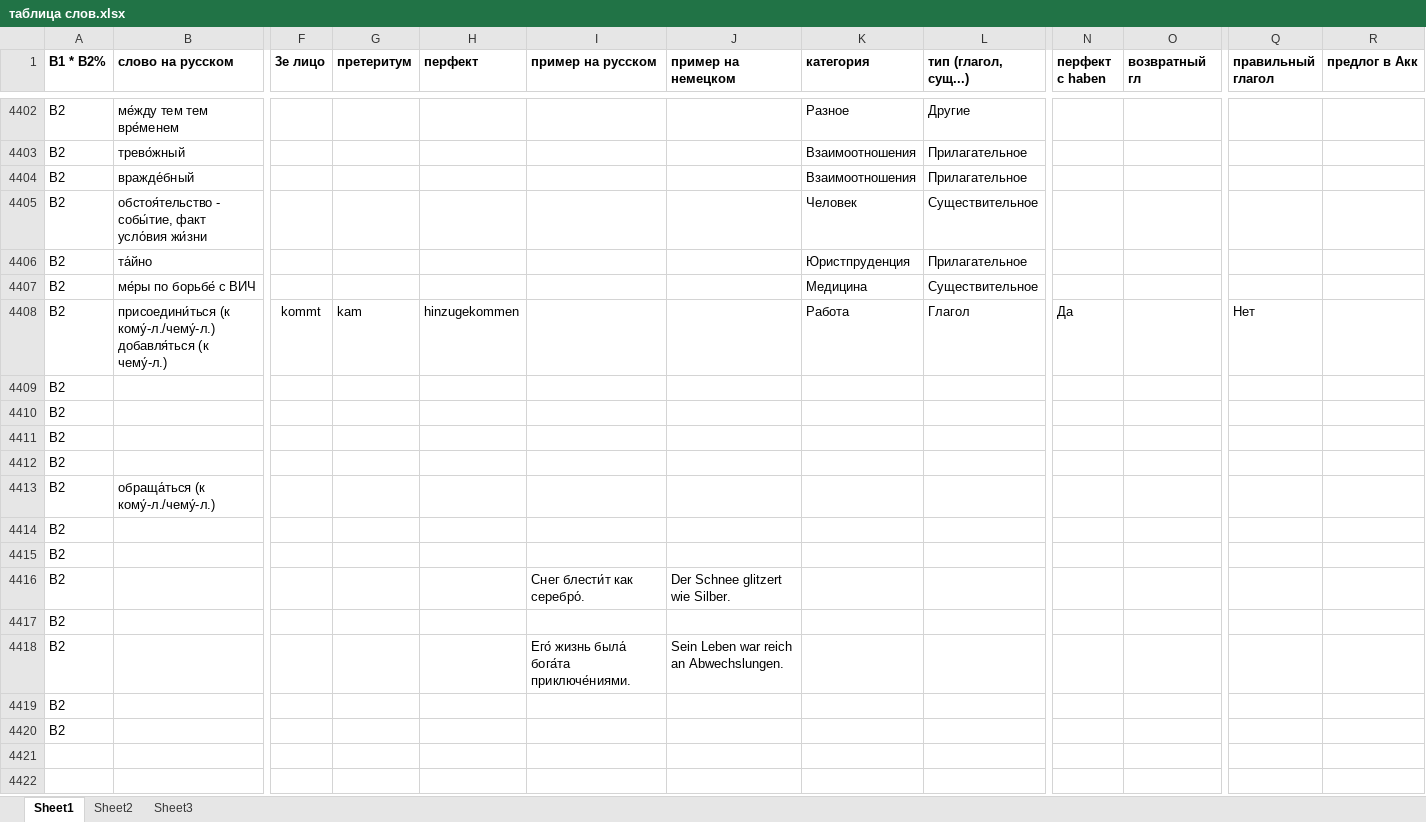
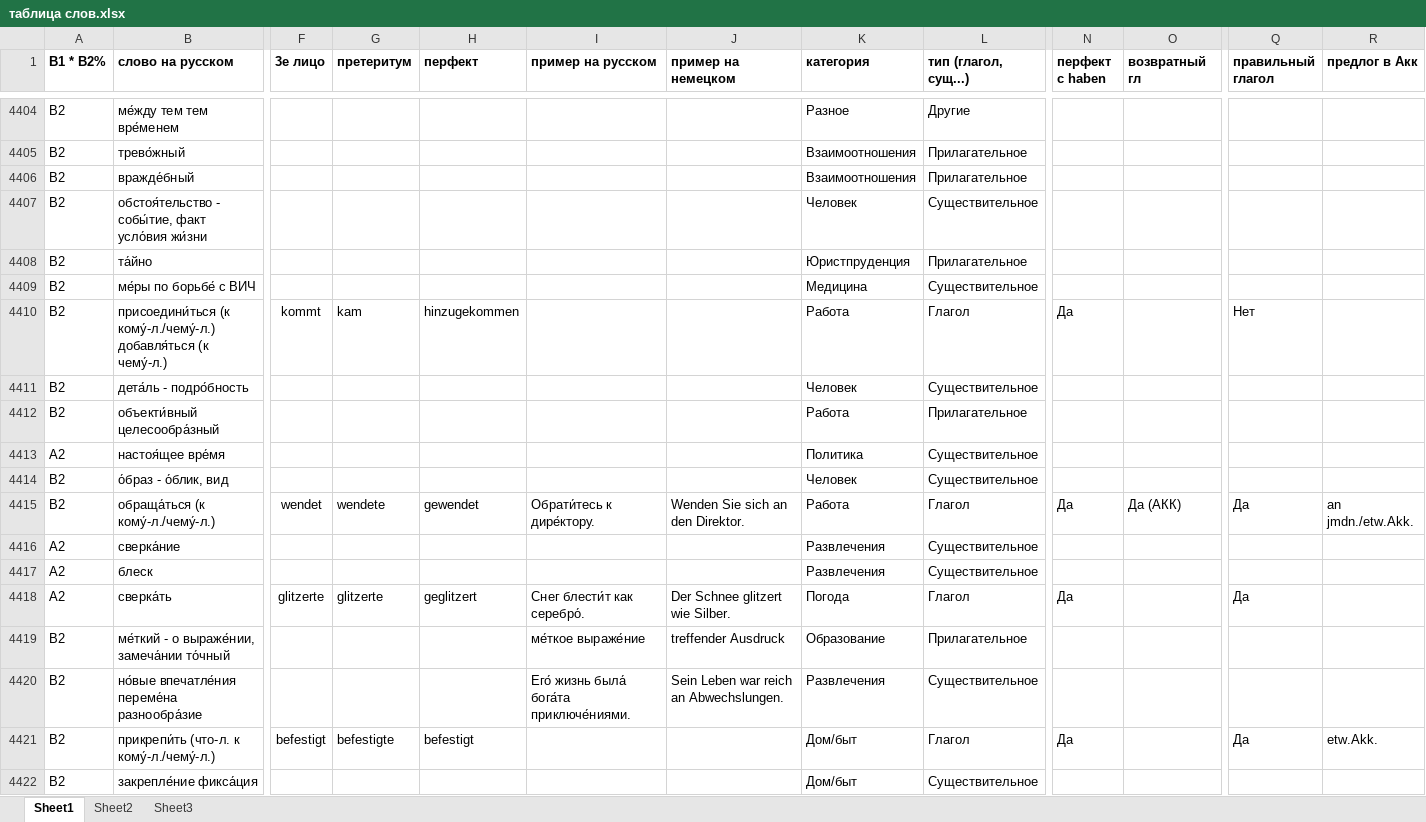
Before and after one commit to h-shvedko/cards_entry_file_xlsx, an Excel workbook: таблица слов.xlsx, sheet Sheet1, drawn as a sheet; only a part is shown, gaps mark what is left out; the shorter side is filled out with more unchanged rows; values as stored, in another font and other column widths than the file's, no borders; removed rows and columns are numbered as before the commit, all else as after; rows hold the shown columns only; the diff covers the shown part only; the diff names each change by its address in the sheet, - before the commit and + after, or states it on an @@ line.

Commit message:
new words

```diff
--- a/таблица слов.xlsx (sheet Sheet1)
+++ b/таблица слов.xlsx (sheet Sheet1)
-row 4409: B2
-row 4410: B2
-row 4411: B2
-row 4412: B2
+row 4411: B2 | дета́ль - подро́бность |  |  |  |  |  | Человек | Существительное
+row 4412: B2 | объекти́вный целесообра́зный |  |  |  |  |  | Работа | Прилагательное
+row 4413: A2 | настоя́щее вре́мя |  |  |  |  |  | Политика | Существительное
+row 4414: B2 | о́браз - о́блик, вид |  |  |  |  |  | Человек | Существительное
-F4415 (3е лицо): (empty)
+F4415 (3е лицо): wendet
-G4415 (претеритум): (empty)
+G4415 (претеритум): wendete
-H4415 (перфект): (empty)
+H4415 (перфект): gewendet
-I4415 (пример на русском): (empty)
+I4415 (пример на русском): Обрати́тесь к дире́ктору.
-J4415 (пример на немецком): (empty)
+J4415 (пример на немецком): Wenden Sie sich an den Direktor.
-K4415 (категория): (empty)
+K4415 (категория): Работа
-L4415 (тип (глагол, сущ...)): (empty)
+L4415 (тип (глагол, сущ...)): Глагол
-N4415 (перфект с haben): (empty)
+N4415 (перфект с haben): Да
-O4415 (возвратный гл): (empty)
+O4415 (возвратный гл): Да (АКК)
-Q4415 (правильный глагол): (empty)
+Q4415 (правильный глагол): Да
-R4415 (предлог в Акк): (empty)
+R4415 (предлог в Акк): an jmdn./etw.Akk.
-row 4414: B2
-row 4415: B2
-row 4416: B2 |  |  |  |  | Снег блести́т как серебро́. | Der Schnee glitzert wie Silber.
-row 4417: B2
-row 4418: B2 |  |  |  |  | Его́ жизнь была́ бога́та приключе́ниями. | Sein Leben war reich an Abwechslungen.
-row 4419: B2
+row 4416: A2 | сверка́ние |  |  |  |  |  | Развлечения | Существительное
+row 4417: A2 | блеск |  |  |  |  |  | Развлечения | Существительное
+row 4418: A2 | сверка́ть | glitzerte | glitzerte | geglitzert | Снег блести́т как серебро́. | Der Schnee glitzert wie Silber. | Погода | Глагол | Да |  | Да
+row 4419: B2 | ме́ткий - о выраже́нии, замеча́нии то́чный |  |  |  | ме́ткое выраже́ние | treffender Ausdruck | Образование | Прилагательное
+row 4420: B2 | но́вые впечатле́ния переме́на разнообра́зие |  |  |  | Его́ жизнь была́ бога́та приключе́ниями. | Sein Leben war reich an Abwechslungen. | Развлечения | Существительное
+row 4421: B2 | прикрепи́ть (что-л. к кому́-л./чему́-л.) | befestigt | befestigte | befestigt |  |  | Дом/быт | Глагол | Да |  | Да | etw.Akk.
+row 4422: B2 | закрепле́ние фикса́ция |  |  |  |  |  | Дом/быт | Существительное
```
Also changed, not shown: 47 added rows and 9 edited cells elsewhere in this sheet, formulas that keep their value.
